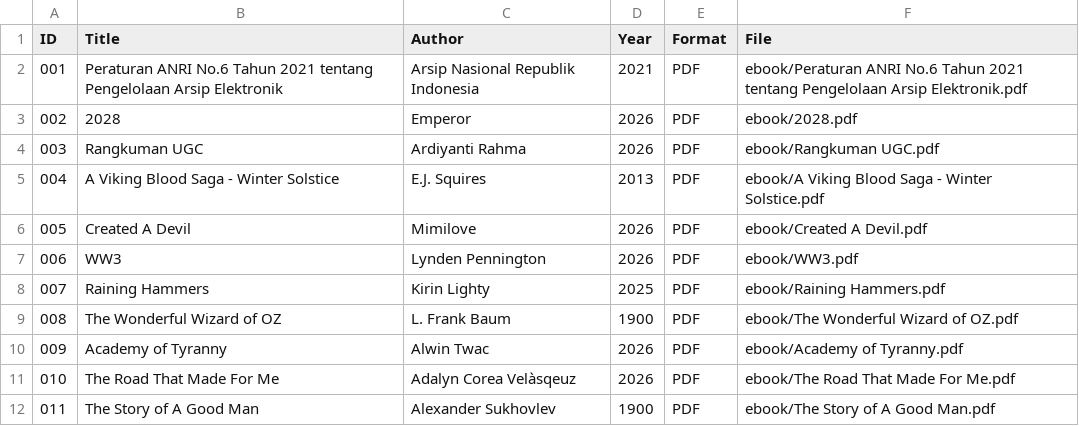
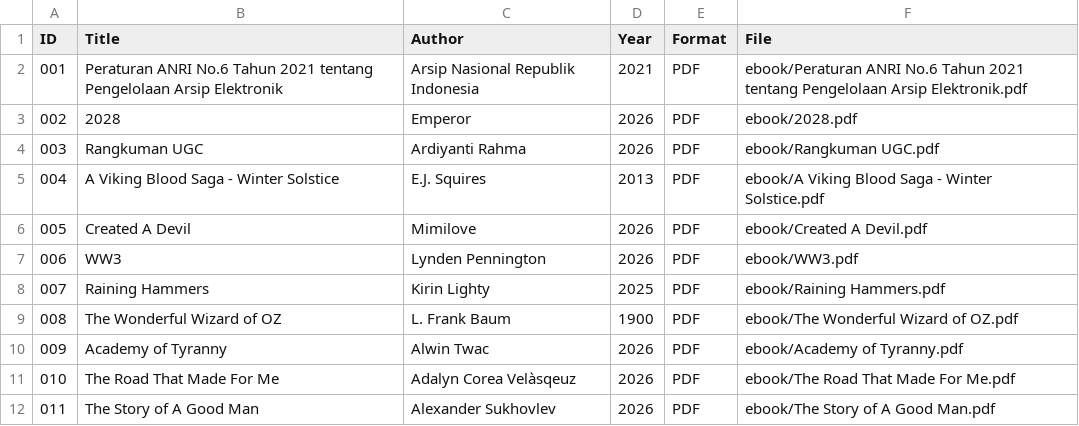
Before and after one commit to ardiyantirahma/perpustakaandigital, a CSV file: metadata /metadata.csv, drawn as a sheet.

Commit message:
Update metadata.csv

```diff
--- a/metadata /metadata.csv
+++ b/metadata /metadata.csv
@@ -11,2 +11,2 @@ ID,Title,Author,Year,Format,File
 010, The Road That Made For Me, Adalyn Corea Velàsqeuz, 2026, PDF, ebook/The Road That Made For Me.pdf
-011, The Story of A Good Man, Alexander Sukhovlev, 1900, PDF, ebook/The Story of A Good Man.pdf
+011, The Story of A Good Man, Alexander Sukhovlev, 2026, PDF, ebook/The Story of A Good Man.pdf
```
